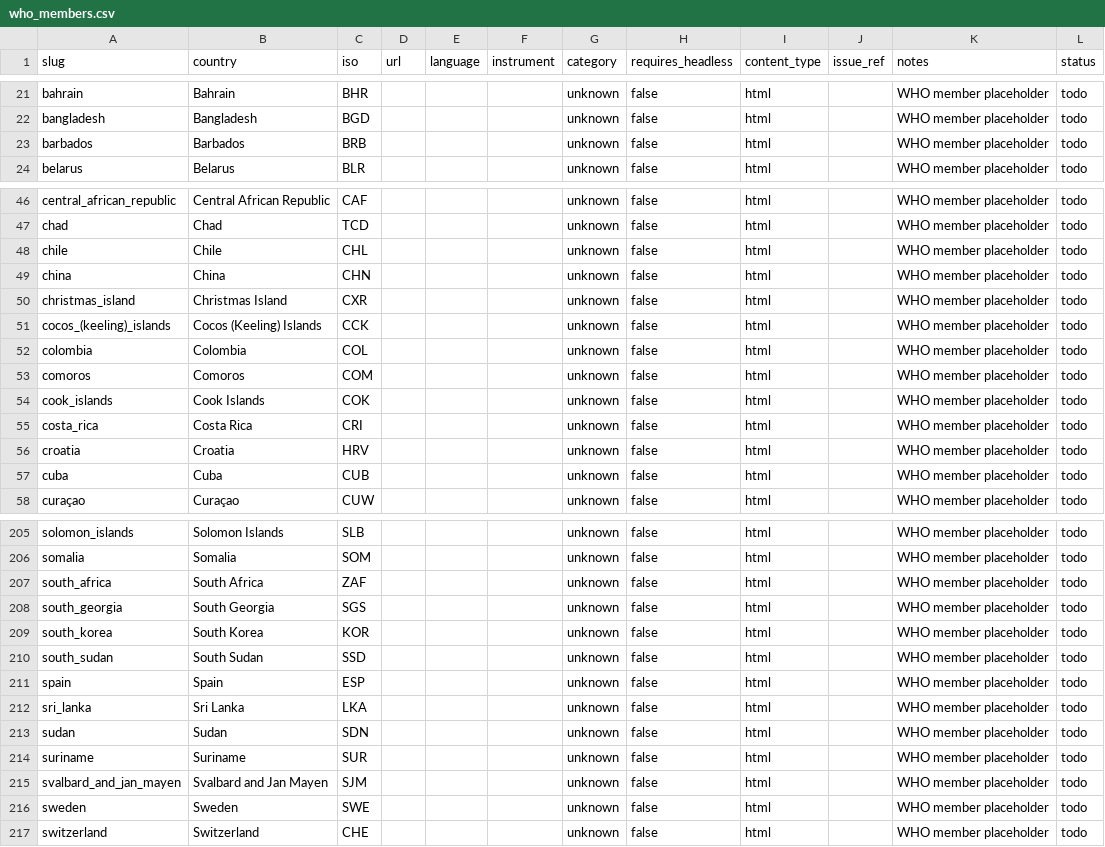
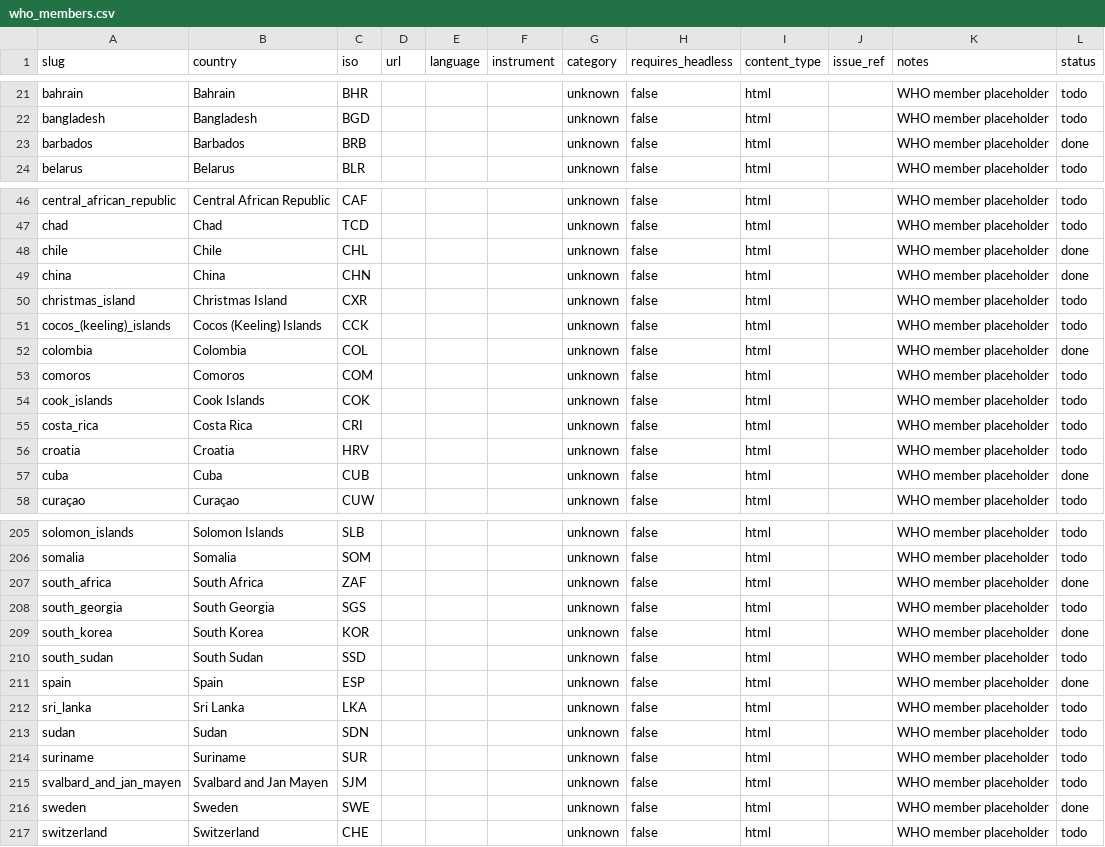
Before and after one commit to g0udurix/LRN, a CSV file: docs/corpus/roster/who_members.csv, drawn as a sheet; only a part is shown, gaps mark what is left out; the diff covers the shown part only.

```diff
--- a/docs/corpus/roster/who_members.csv
+++ b/docs/corpus/roster/who_members.csv
@@ -22,3 +22,3 @@ bahrain,Bahrain,BHR,,,,unknown,false,html,,WHO member placeholder,todo
 bangladesh,Bangladesh,BGD,,,,unknown,false,html,,WHO member placeholder,todo
-barbados,Barbados,BRB,,,,unknown,false,html,,WHO member placeholder,todo
+barbados,Barbados,BRB,,,,unknown,false,html,,WHO member placeholder,done
 belarus,Belarus,BLR,,,,unknown,false,html,,WHO member placeholder,todo
@@ -47,7 +47,7 @@ central_african_republic,Central African Republic,CAF,,,,unknown,false,html,,WHO
 chad,Chad,TCD,,,,unknown,false,html,,WHO member placeholder,todo
-chile,Chile,CHL,,,,unknown,false,html,,WHO member placeholder,todo
-china,China,CHN,,,,unknown,false,html,,WHO member placeholder,todo
+chile,Chile,CHL,,,,unknown,false,html,,WHO member placeholder,done
+china,China,CHN,,,,unknown,false,html,,WHO member placeholder,done
 christmas_island,Christmas Island,CXR,,,,unknown,false,html,,WHO member placeholder,todo
 cocos_(keeling)_islands,Cocos (Keeling) Islands,CCK,,,,unknown,false,html,,WHO member placeholder,todo
-colombia,Colombia,COL,,,,unknown,false,html,,WHO member placeholder,todo
+colombia,Colombia,COL,,,,unknown,false,html,,WHO member placeholder,done
 comoros,Comoros,COM,,,,unknown,false,html,,WHO member placeholder,todo
@@ -56,3 +56,3 @@ costa_rica,Costa Rica,CRI,,,,unknown,false,html,,WHO member placeholder,todo
 croatia,Croatia,HRV,,,,unknown,false,html,,WHO member placeholder,todo
-cuba,Cuba,CUB,,,,unknown,false,html,,WHO member placeholder,todo
+cuba,Cuba,CUB,,,,unknown,false,html,,WHO member placeholder,done
 curaçao,Curaçao,CUW,,,,unknown,false,html,,WHO member placeholder,todo
@@ -206,7 +206,7 @@ solomon_islands,Solomon Islands,SLB,,,,unknown,false,html,,WHO member placeholde
 somalia,Somalia,SOM,,,,unknown,false,html,,WHO member placeholder,todo
-south_africa,South Africa,ZAF,,,,unknown,false,html,,WHO member placeholder,todo
+south_africa,South Africa,ZAF,,,,unknown,false,html,,WHO member placeholder,done
 south_georgia,South Georgia,SGS,,,,unknown,false,html,,WHO member placeholder,todo
-south_korea,South Korea,KOR,,,,unknown,false,html,,WHO member placeholder,todo
+south_korea,South Korea,KOR,,,,unknown,false,html,,WHO member placeholder,done
 south_sudan,South Sudan,SSD,,,,unknown,false,html,,WHO member placeholder,todo
-spain,Spain,ESP,,,,unknown,false,html,,WHO member placeholder,todo
+spain,Spain,ESP,,,,unknown,false,html,,WHO member placeholder,done
 sri_lanka,Sri Lanka,LKA,,,,unknown,false,html,,WHO member placeholder,todo
@@ -215,3 +215,3 @@ suriname,Suriname,SUR,,,,unknown,false,html,,WHO member placeholder,todo
 svalbard_and_jan_mayen,Svalbard and Jan Mayen,SJM,,,,unknown,false,html,,WHO member placeholder,todo
-sweden,Sweden,SWE,,,,unknown,false,html,,WHO member placeholder,todo
+sweden,Sweden,SWE,,,,unknown,false,html,,WHO member placeholder,done
 switzerland,Switzerland,CHE,,,,unknown,false,html,,WHO member placeholder,todo
```
Also changed, not shown: 34 edited cells elsewhere in this file, 2 other files.
